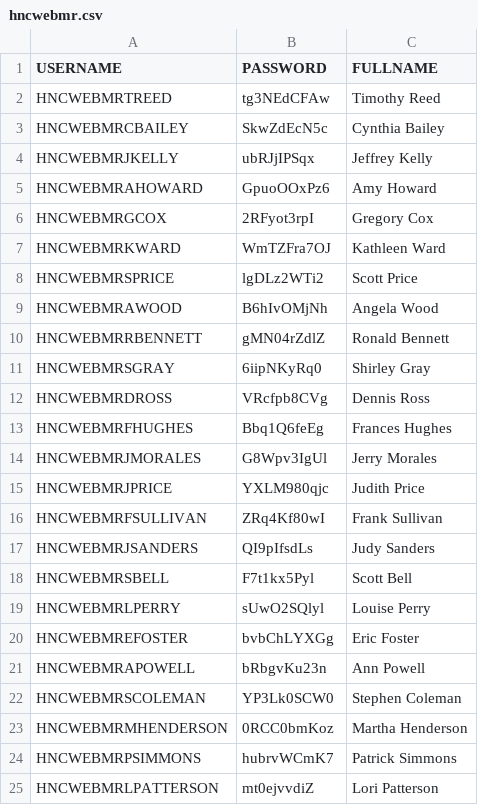
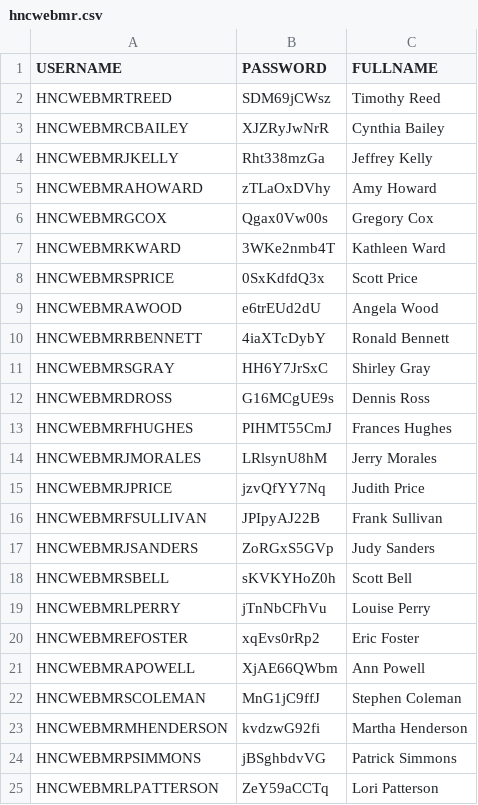
Before and after one commit to kennyHH/AWS, a CSV file: users_csv/csv/hncwebmr.csv, drawn as a sheet.

```diff
--- a/users_csv/csv/hncwebmr.csv
+++ b/users_csv/csv/hncwebmr.csv
@@ -1,25 +1,25 @@
 USERNAME,PASSWORD,FULLNAME
-HNCWEBMRTREED,tg3NEdCFAw,Timothy Reed
-HNCWEBMRCBAILEY,SkwZdEcN5c,Cynthia Bailey
-HNCWEBMRJKELLY,ubRJjIPSqx,Jeffrey Kelly
-HNCWEBMRAHOWARD,GpuoOOxPz6,Amy Howard
-HNCWEBMRGCOX,2RFyot3rpI,Gregory Cox
-HNCWEBMRKWARD,WmTZFra7OJ,Kathleen Ward
-HNCWEBMRSPRICE,lgDLz2WTi2,Scott Price
-HNCWEBMRAWOOD,B6hIvOMjNh,Angela Wood
-HNCWEBMRRBENNETT,gMN04rZdlZ,Ronald Bennett
-HNCWEBMRSGRAY,6iipNKyRq0,Shirley Gray
-HNCWEBMRDROSS,VRcfpb8CVg,Dennis Ross
-HNCWEBMRFHUGHES,Bbq1Q6feEg,Frances Hughes
-HNCWEBMRJMORALES,G8Wpv3IgUl,Jerry Morales
-HNCWEBMRJPRICE,YXLM980qjc,Judith Price
-HNCWEBMRFSULLIVAN,ZRq4Kf80wI,Frank Sullivan
-HNCWEBMRJSANDERS,QI9pIfsdLs,Judy Sanders
-HNCWEBMRSBELL,F7t1kx5Pyl,Scott Bell
-HNCWEBMRLPERRY,sUwO2SQlyl,Louise Perry
-HNCWEBMREFOSTER,bvbChLYXGg,Eric Foster
-HNCWEBMRAPOWELL,bRbgvKu23n,Ann Powell
-HNCWEBMRSCOLEMAN,YP3Lk0SCW0,Stephen Coleman
-HNCWEBMRMHENDERSON,0RCC0bmKoz,Martha Henderson
-HNCWEBMRPSIMMONS,hubrvWCmK7,Patrick Simmons
-HNCWEBMRLPATTERSON,mt0ejvvdiZ,Lori Patterson
+HNCWEBMRTREED,SDM69jCWsz,Timothy Reed
+HNCWEBMRCBAILEY,XJZRyJwNrR,Cynthia Bailey
+HNCWEBMRJKELLY,Rht338mzGa,Jeffrey Kelly
+HNCWEBMRAHOWARD,zTLaOxDVhy,Amy Howard
+HNCWEBMRGCOX,Qgax0Vw00s,Gregory Cox
+HNCWEBMRKWARD,3WKe2nmb4T,Kathleen Ward
+HNCWEBMRSPRICE,0SxKdfdQ3x,Scott Price
+HNCWEBMRAWOOD,e6trEUd2dU,Angela Wood
+HNCWEBMRRBENNETT,4iaXTcDybY,Ronald Bennett
+HNCWEBMRSGRAY,HH6Y7JrSxC,Shirley Gray
+HNCWEBMRDROSS,G16MCgUE9s,Dennis Ross
+HNCWEBMRFHUGHES,PIHMT55CmJ,Frances Hughes
+HNCWEBMRJMORALES,LRlsynU8hM,Jerry Morales
+HNCWEBMRJPRICE,jzvQfYY7Nq,Judith Price
+HNCWEBMRFSULLIVAN,JPIpyAJ22B,Frank Sullivan
+HNCWEBMRJSANDERS,ZoRGxS5GVp,Judy Sanders
+HNCWEBMRSBELL,sKVKYHoZ0h,Scott Bell
+HNCWEBMRLPERRY,jTnNbCFhVu,Louise Perry
+HNCWEBMREFOSTER,xqEvs0rRp2,Eric Foster
+HNCWEBMRAPOWELL,XjAE66QWbm,Ann Powell
+HNCWEBMRSCOLEMAN,MnG1jC9ffJ,Stephen Coleman
+HNCWEBMRMHENDERSON,kvdzwG92fi,Martha Henderson
+HNCWEBMRPSIMMONS,jBSghbdvVG,Patrick Simmons
+HNCWEBMRLPATTERSON,ZeY59aCCTq,Lori Patterson
```
Also changed, not shown: users_csv/csv/hnccsmr.csv, users_csv/csv/hnccssa.csv, 8 other files.
